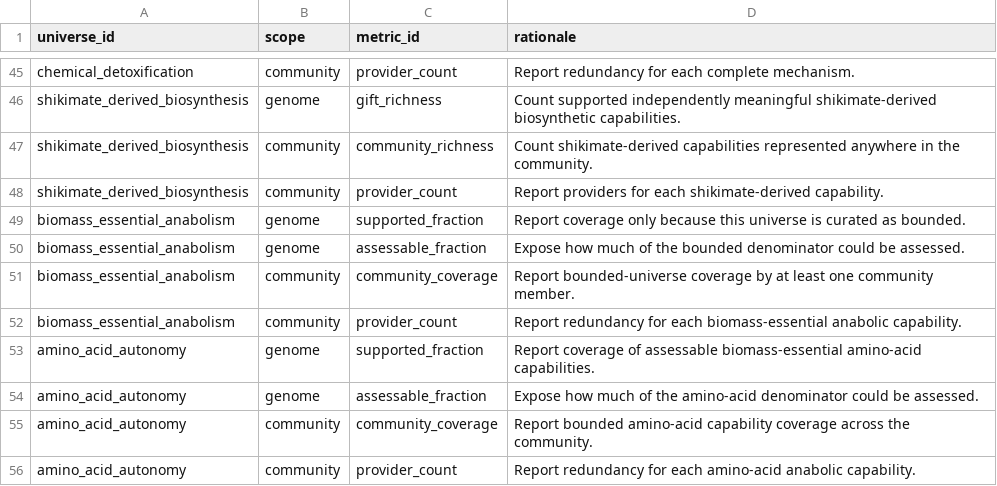
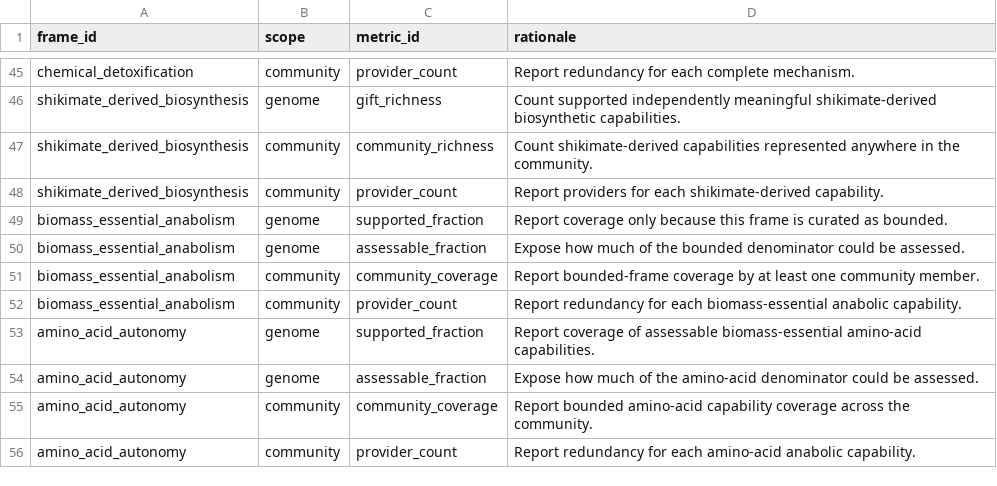
Before and after one commit to alberdilab/gifter, a TSV file: inst/extdata/database-source/reference_frame_metrics.tsv (was inst/extdata/database-source/reference_universe_metrics.tsv), drawn as a sheet; only a part is shown, gaps mark what is left out; the diff names each change by its address in the sheet, - before the commit and + after, or states it on an @@ line.

Commit message:
refactor: rename reference universes to reference frames
Renames the reference-universe concept to reference frame throughout: the
public API (`gift_universe()` becomes `reference_frame()`,
`list_gift_universes()` becomes `list_reference_frames()`), the schema and
its three `reference_universe*` tables, the source TSVs, the man pages, the
vignettes, the report templates and the tests.

This change was already present in the working tree at the start of the
NCBIfam namespace work and is committed here unchanged, ahead of it, so the
two remain separable in the history. The compiled SQLite is regenerated from
the renamed sources; no biological content changes and the database stays at
2026.22.1.

```diff
--- a/inst/extdata/database-source/reference_universe_metrics.tsv
+++ b/inst/extdata/database-source/reference_frame_metrics.tsv
-A1: universe_id
+A1: frame_id
-D49 (rationale): …because this universe is curated…
+D49 (rationale): …because this frame is curated…
-D51 (rationale): Report bounded-universe coverage by…
+D51 (rationale): Report bounded-frame coverage by…
```
Also changed, not shown: inst/extdata/database-source/reference_frame_filters.tsv, inst/extdata/database-source/reference_frames.tsv, 55 other files.
